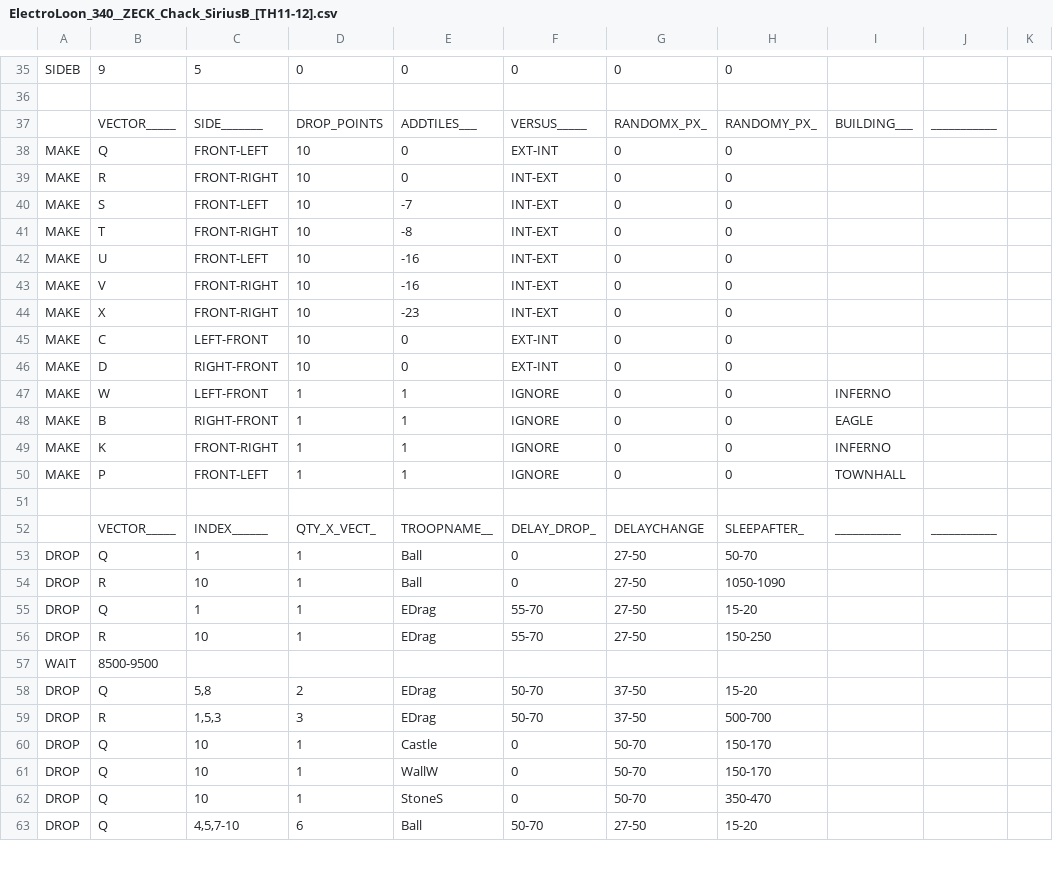
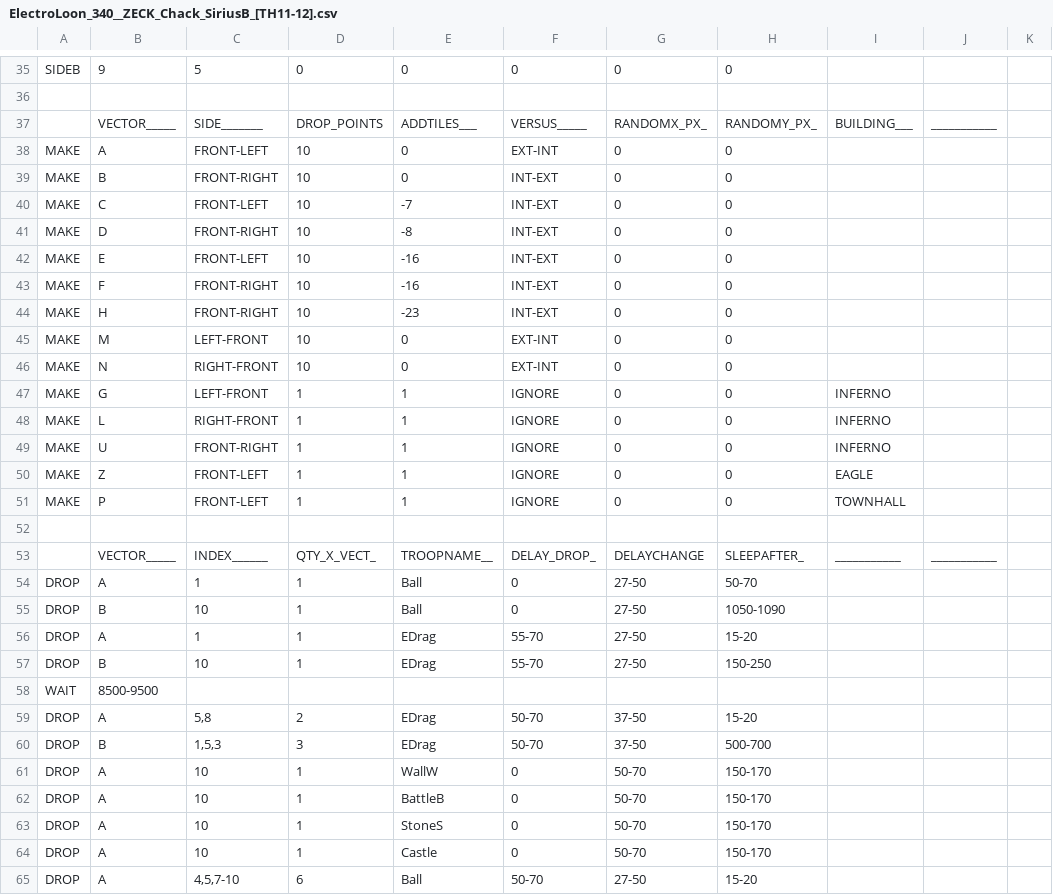
Before and after one commit to ChackBR/MyBot_v7, a CSV file: CSV/Attack/ElectroLoon_340__ZECK_Chack_SiriusB_[TH11-12].csv, drawn as a sheet; only a part is shown, gaps mark what is left out; addresses are those after the commit; the diff covers the shown part only; the diff names each change by its address in the sheet, - before the commit and + after, or states it on an @@ line.

```diff
--- a/CSV/Attack/ElectroLoon_340__ZECK_Chack_SiriusB_[TH11-12].csv
+++ b/CSV/Attack/ElectroLoon_340__ZECK_Chack_SiriusB_[TH11-12].csv
-B38: Q
+B38: A
-B39: R
+B39: B
-B40: S
+B40: C
-B41: T
+B41: D
-B42: U
+B42: E
-B43: V
+B43: F
-B44: X
+B44: H
-B45: C
+B45: M
-B46: D
+B46: N
-B47: W
+B47: G
-B48: B
+B48: L
-I48: EAGLE
+I48: INFERNO
-B49: K
+B49: U
+row 50: MAKE | Z | FRONT-LEFT | 1 | 1 | IGNORE | 0 | 0 | EAGLE
-B54: Q
+B54: A
-B55: R
+B55: B
-B56: Q
+B56: A
-B57: R
+B57: B
-B59: Q
+B59: A
-B60: R
+B60: B
-B61:B63: Q
+B61:B63: A
-E61: Castle
+E61: WallW
-E62: WallW
+E62: BattleB
-H63: 350-470
+H63: 150-170
+row 64: DROP | A | 10 | 1 | Castle | 0 | 50-70 | 150-170
-B65: Q
+B65: A
```
Also changed, not shown: 6 added rows and 31 edited cells elsewhere in this file, CSV/Attack/ElectroLoon_322_by_ZECK_&_Chack[TH11-12].csv, 1 other file.
